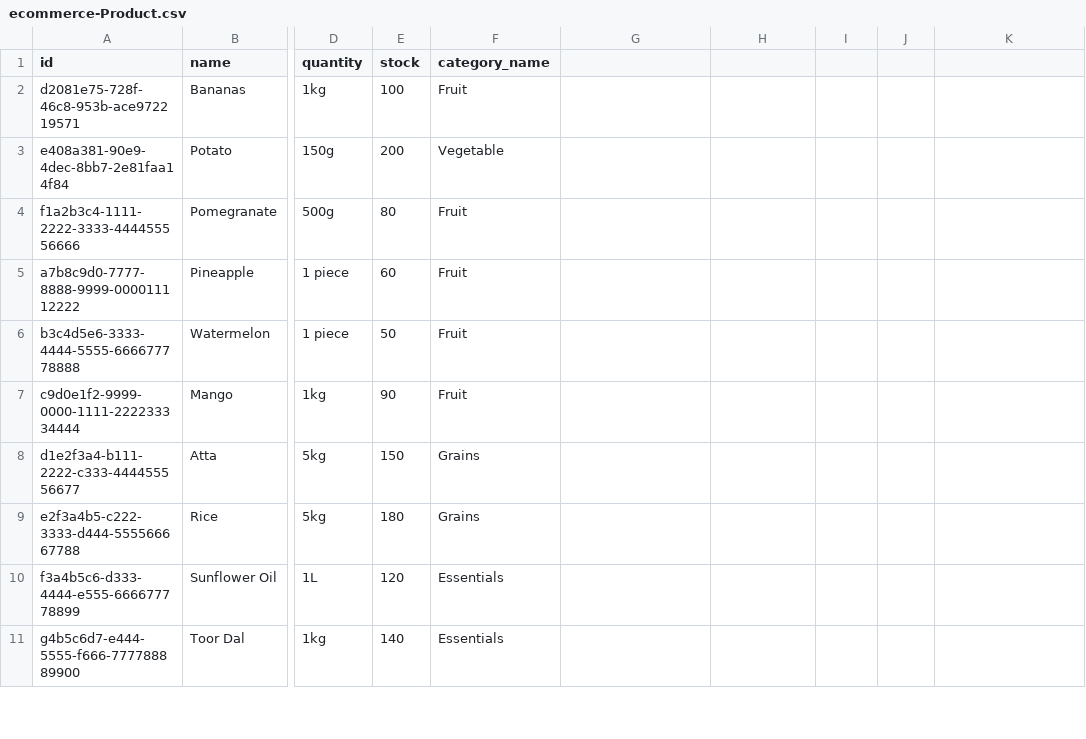
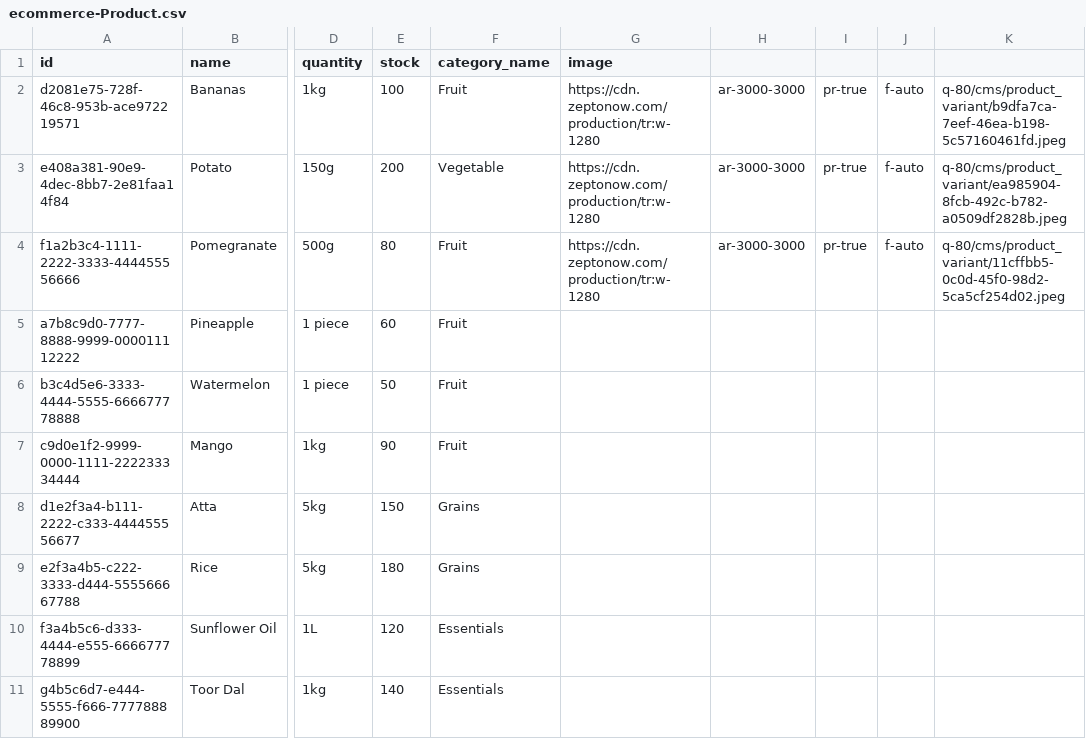
Before and after one commit to tejasri1234/Ecommerce, a CSV file: db/data/ecommerce-Product.csv, drawn as a sheet; only a part is shown, gaps mark what is left out; the diff names each change by its address in the sheet, - before the commit and + after, or states it on an @@ line.

Commit message:
change in data

```diff
--- a/db/data/ecommerce-Product.csv
+++ b/db/data/ecommerce-Product.csv
-G1: (empty)
+G1: image
-G2:G4 (image): (empty)
+G2:G4 (image): https://cdn.zeptonow.com/production/tr:w-1280
-H2:H4: (empty)
+H2:H4: ar-3000-3000
-I2:I4: (empty)
+I2:I4: pr-true
-J2:J4: (empty)
+J2:J4: f-auto
-K2: (empty)
+K2: q-80/cms/product_variant/b9dfa7ca-7eef-46ea-b198-5c57160461fd.jpeg
-K3: (empty)
+K3: q-80/cms/product_variant/ea985904-8fcb-492c-b782-a0509df2828b.jpeg
-K4: (empty)
+K4: q-80/cms/product_variant/11cffbb5-0c0d-45f0-98d2-5ca5cf254d02.jpeg
```
Also changed, not shown: 3 other files.
